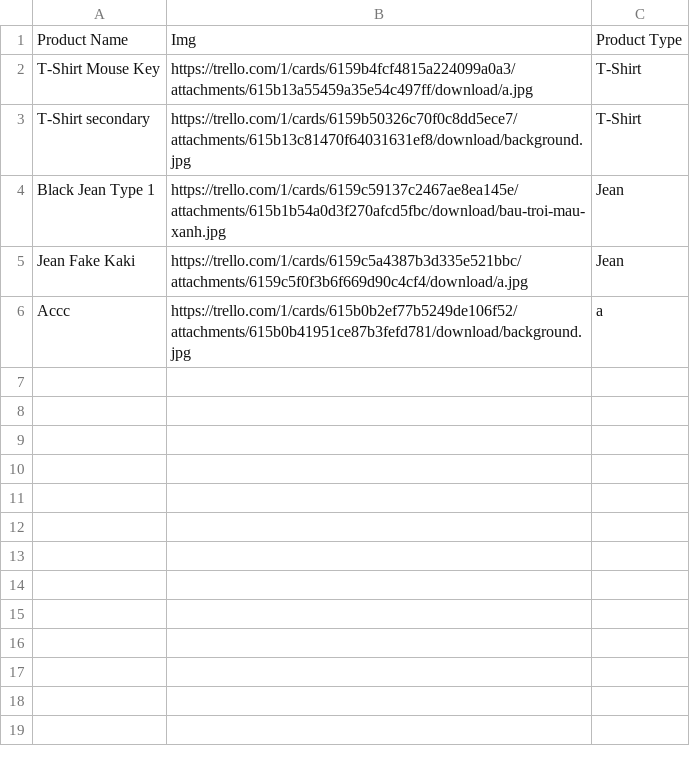
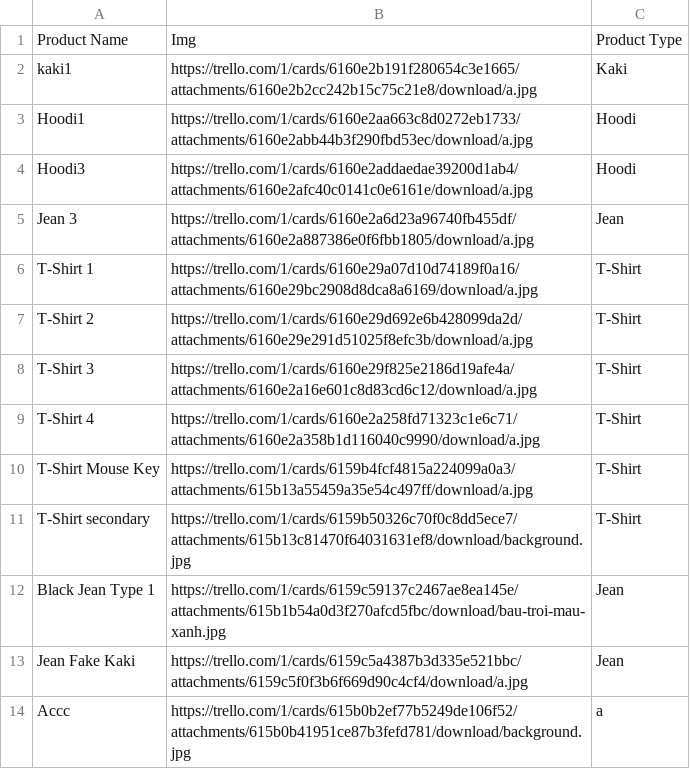
Before and after one commit to danaiti/TrelloBuild, a CSV file: products.csv, drawn as a sheet.

```diff
--- a/products.csv
+++ b/products.csv
@@ -1,2 +1,10 @@
 Product Name,Img,Product Type
+kaki1,https://trello.com/1/cards/6160e2b191f280654c3e1665/attachments/6160e2b2cc242b15c75c21e8/download/a.jpg,Kaki
+Hoodi1,https://trello.com/1/cards/6160e2aa663c8d0272eb1733/attachments/6160e2abb44b3f290fbd53ec/download/a.jpg,Hoodi
+Hoodi3,https://trello.com/1/cards/6160e2addaedae39200d1ab4/attachments/6160e2afc40c0141c0e6161e/download/a.jpg,Hoodi
+Jean 3,https://trello.com/1/cards/6160e2a6d23a96740fb455df/attachments/6160e2a887386e0f6fbb1805/download/a.jpg,Jean
+T-Shirt 1,https://trello.com/1/cards/6160e29a07d10d74189f0a16/attachments/6160e29bc2908d8dca8a6169/download/a.jpg,T-Shirt
+T-Shirt 2,https://trello.com/1/cards/6160e29d692e6b428099da2d/attachments/6160e29e291d51025f8efc3b/download/a.jpg,T-Shirt
+T-Shirt 3,https://trello.com/1/cards/6160e29f825e2186d19afe4a/attachments/6160e2a16e601c8d83cd6c12/download/a.jpg,T-Shirt
+T-Shirt 4,https://trello.com/1/cards/6160e2a258fd71323c1e6c71/attachments/6160e2a358b1d116040c9990/download/a.jpg,T-Shirt
 T-Shirt Mouse Key,https://trello.com/1/cards/6159b4fcf4815a224099a0a3/attachments/615b13a55459a35e54c497ff/download/a.jpg,T-Shirt
```
Also changed, not shown: 2 other files.
